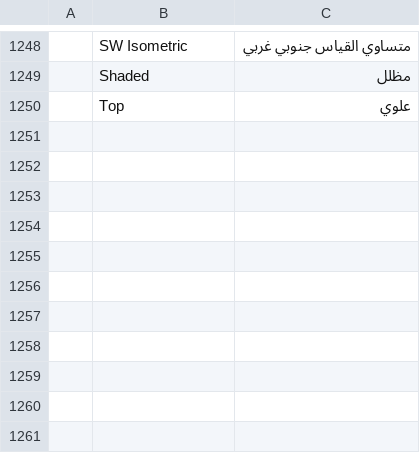
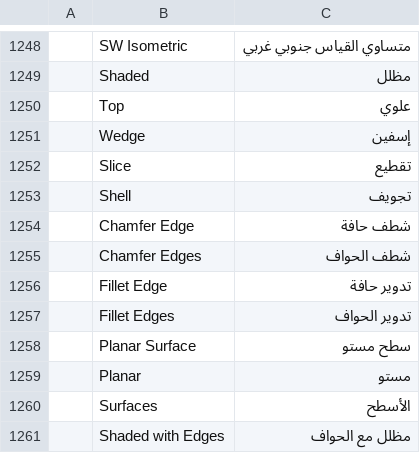
Before and after one commit to cau-citcwalker/Cadino, a TSV file: crates/ui-egui/src/i18n/ar.tsv, drawn as a sheet; only a part is shown, gaps mark what is left out; the diff names each change by its address in the sheet, - before the commit and + after, or states it on an @@ line.

```diff
--- a/crates/ui-egui/src/i18n/ar.tsv
+++ b/crates/ui-egui/src/i18n/ar.tsv
+row 1251:  | Wedge | إسفين
+row 1252:  | Slice | تقطيع
+row 1253:  | Shell | تجويف
+row 1254:  | Chamfer Edge | شطف حافة
+row 1255:  | Chamfer Edges | شطف الحواف
+row 1256:  | Fillet Edge | تدوير حافة
+row 1257:  | Fillet Edges | تدوير الحواف
+row 1258:  | Planar Surface | سطح مستو
+row 1259:  | Planar | مستو
+row 1260:  | Surfaces | الأسطح
+row 1261:  | Shaded with Edges | مظلل مع الحواف
```
Also changed, not shown: crates/ui-egui/src/i18n/de.tsv, crates/ui-egui/src/i18n/es.tsv, 29 other files.
